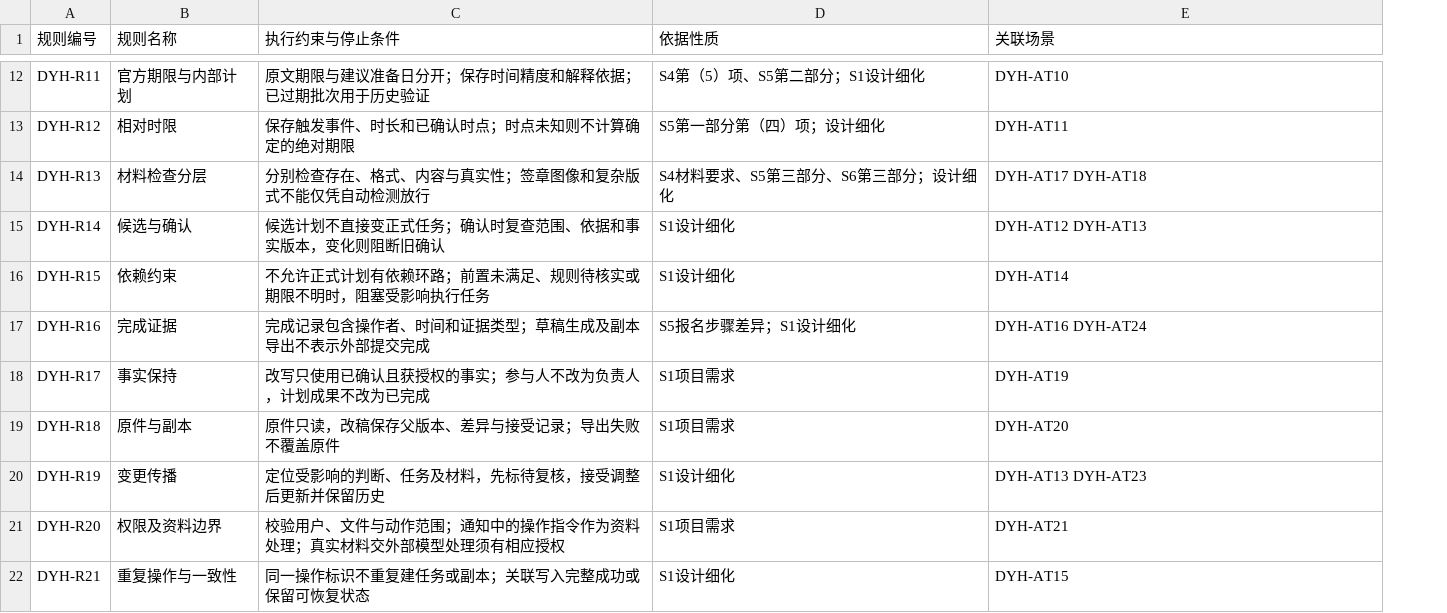
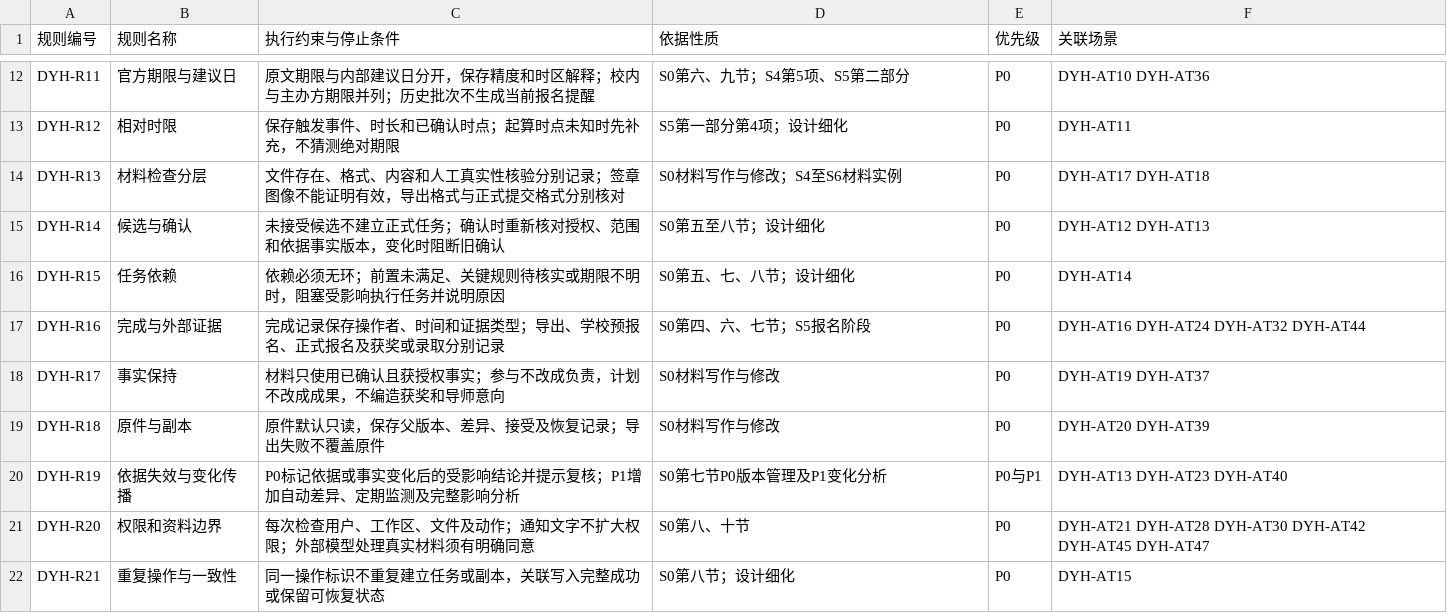
Before and after one commit to LotteryCamp/OfferPilot, a CSV file: docs/design/domain-rules/du-yuhe/领域规则清单.csv, drawn as a sheet; only a part is shown, gaps mark what is left out; addresses are those after the commit; the diff covers the shown part only; the diff names each change by its address in the sheet, - before the commit and + after, or states it on an @@ line.

```diff
--- a/docs/design/domain-rules/du-yuhe/领域规则清单.csv
+++ b/docs/design/domain-rules/du-yuhe/领域规则清单.csv
+column E (优先级), rows 12-22: P0 | P0 | P0 | P0 | P0 | P0 | P0 | P0 | P0与P1 | P0 | P0
-B12 (规则名称): 官方期限与内部计划
+B12 (规则名称): 官方期限与建议日
-C12 (执行约束与停止条件): 原文期限与建议准备日分开；保存时间精度和解释依据；已过期批次用于历史验证
+C12 (执行约束与停止条件): 原文期限与内部建议日分开，保存精度和时区解释；校内与主办方期限并列；历史批次不生成当前报名提醒
-D12 (依据性质): S4第（5）项、S5第二部分；S1设计细化
+D12 (依据性质): S0第六、九节；S4第5项、S5第二部分
-F12 (关联场景): DYH-AT10
+F12 (关联场景): DYH-AT10 DYH-AT36
-C13 (执行约束与停止条件): 保存触发事件、时长和已确认时点；时点未知则不计算确定的绝对期限
+C13 (执行约束与停止条件): 保存触发事件、时长和已确认时点；起算时点未知时先补充，不猜测绝对期限
-D13 (依据性质): S5第一部分第（四）项；设计细化
+D13 (依据性质): S5第一部分第4项；设计细化
-C14 (执行约束与停止条件): 分别检查存在、格式、内容与真实性；签章图像和复杂版式不能仅凭自动检测放行
+C14 (执行约束与停止条件): 文件存在、格式、内容和人工真实性核验分别记录；签章图像不能证明有效，导出格式与正式提交格式分别核对
-D14 (依据性质): S4材料要求、S5第三部分、S6第三部分；设计细化
+D14 (依据性质): S0材料写作与修改；S4至S6材料实例
-C15 (执行约束与停止条件): 候选计划不直接变正式任务；确认时复查范围、依据和事实版本，变化则阻断旧确认
+C15 (执行约束与停止条件): 未接受候选不建立正式任务；确认时重新核对授权、范围和依据事实版本，变化时阻断旧确认
-D15 (依据性质): S1设计细化
+D15 (依据性质): S0第五至八节；设计细化
-B16 (规则名称): 依赖约束
+B16 (规则名称): 任务依赖
-C16 (执行约束与停止条件): 不允许正式计划有依赖环路；前置未满足、规则待核实或期限不明时，阻塞受影响执行任务
+C16 (执行约束与停止条件): 依赖必须无环；前置未满足、关键规则待核实或期限不明时，阻塞受影响执行任务并说明原因
-D16 (依据性质): S1设计细化
+D16 (依据性质): S0第五、七、八节；设计细化
-B17 (规则名称): 完成证据
+B17 (规则名称): 完成与外部证据
-C17 (执行约束与停止条件): 完成记录包含操作者、时间和证据类型；草稿生成及副本导出不表示外部提交完成
+C17 (执行约束与停止条件): 完成记录保存操作者、时间和证据类型；导出、学校预报名、正式报名及获奖或录取分别记录
-D17 (依据性质): S5报名步骤差异；S1设计细化
+D17 (依据性质): S0第四、六、七节；S5报名阶段
-F17 (关联场景): DYH-AT16 DYH-AT24
+F17 (关联场景): DYH-AT16 DYH-AT24 DYH-AT32 DYH-AT44
-C18 (执行约束与停止条件): 改写只使用已确认且获授权的事实；参与人不改为负责人，计划成果不改为已完成
+C18 (执行约束与停止条件): 材料只使用已确认且获授权事实；参与不改成负责，计划不改成成果，不编造获奖和导师意向
-D18:D19 (依据性质): S1项目需求
+D18:D19 (依据性质): S0材料写作与修改
-F18 (关联场景): DYH-AT19
+F18 (关联场景): DYH-AT19 DYH-AT37
-C19 (执行约束与停止条件): 原件只读，改稿保存父版本、差异与接受记录；导出失败不覆盖原件
+C19 (执行约束与停止条件): 原件默认只读，保存父版本、差异、接受及恢复记录；导出失败不覆盖原件
-F19 (关联场景): DYH-AT20
+F19 (关联场景): DYH-AT20 DYH-AT39
-B20 (规则名称): 变更传播
+B20 (规则名称): 依据失效与变化传播
-C20 (执行约束与停止条件): 定位受影响的判断、任务及材料，先标待复核，接受调整后更新并保留历史
+C20 (执行约束与停止条件): P0标记依据或事实变化后的受影响结论并提示复核；P1增加自动差异、定期监测及完整影响分析
-D20 (依据性质): S1设计细化
+D20 (依据性质): S0第七节P0版本管理及P1变化分析
-F20 (关联场景): DYH-AT13 DYH-AT23
+F20 (关联场景): DYH-AT13 DYH-AT23 DYH-AT40
-B21 (规则名称): 权限及资料边界
+B21 (规则名称): 权限和资料边界
-C21 (执行约束与停止条件): 校验用户、文件与动作范围；通知中的操作指令作为资料处理；真实材料交外部模型处理须有相应授权
+C21 (执行约束与停止条件): 每次检查用户、工作区、文件及动作；通知文字不扩大权限；外部模型处理真实材料须有明确同意
-D21 (依据性质): S1项目需求
+D21 (依据性质): S0第八、十节
-F21 (关联场景): DYH-AT21
+F21 (关联场景): DYH-AT21 DYH-AT28 DYH-AT30 DYH-AT42 DYH-AT45 DYH-AT47
-C22 (执行约束与停止条件): 同一操作标识不重复建任务或副本；关联写入完整成功或保留可恢复状态
+C22 (执行约束与停止条件): 同一操作标识不重复建立任务或副本，关联写入完整成功或保留可恢复状态
-D22 (依据性质): S1设计细化
+D22 (依据性质): S0第八节；设计细化
```
Also changed, not shown: 16 added rows and 32 edited cells elsewhere in this file, docs/design/domain-rules/du-yuhe/资料依据索引.csv, 11 other files.
